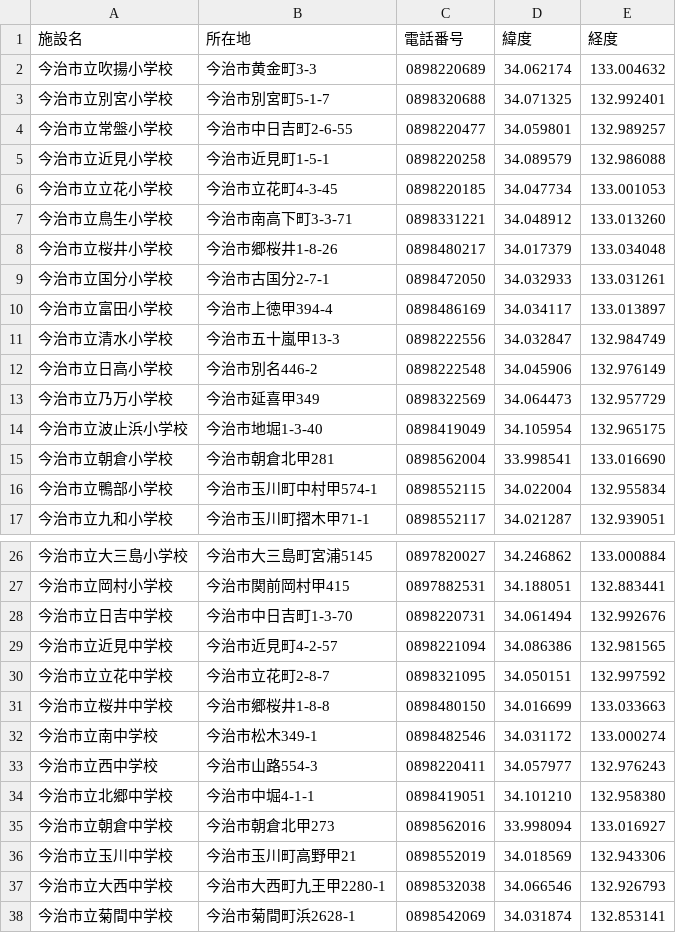
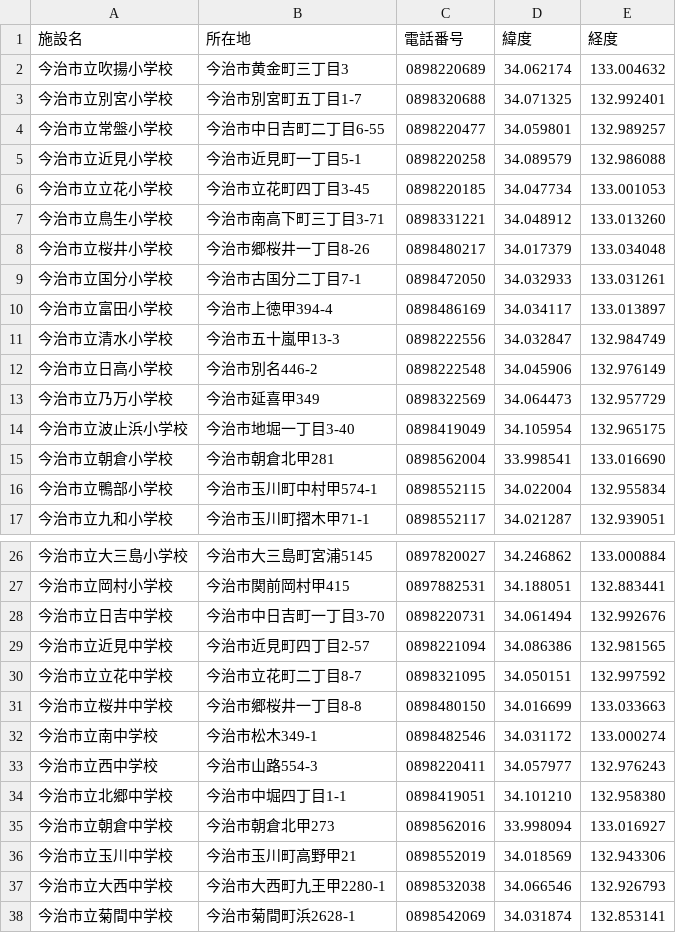
Before and after one commit to HB-empitsu/opendata, a CSV file: school.csv, drawn as a sheet; only a part is shown, gaps mark what is left out.

```diff
--- a/school.csv
+++ b/school.csv
@@ -1,10 +1,10 @@
 施設名,所在地,電話番号,緯度,経度
-今治市立吹揚小学校,今治市黄金町3-3,0898220689,34.062174,133.004632
-今治市立別宮小学校,今治市別宮町5-1-7,0898320688,34.071325,132.992401
-今治市立常盤小学校,今治市中日吉町2-6-55,0898220477,34.059801,132.989257
-今治市立近見小学校,今治市近見町1-5-1,0898220258,34.089579,132.986088
-今治市立立花小学校,今治市立花町4-3-45,0898220185,34.047734,133.001053
-今治市立鳥生小学校,今治市南高下町3-3-71,0898331221,34.048912,133.013260
-今治市立桜井小学校,今治市郷桜井1-8-26,0898480217,34.017379,133.034048
-今治市立国分小学校,今治市古国分2-7-1,0898472050,34.032933,133.031261
+今治市立吹揚小学校,今治市黄金町三丁目3,0898220689,34.062174,133.004632
+今治市立別宮小学校,今治市別宮町五丁目1-7,0898320688,34.071325,132.992401
+今治市立常盤小学校,今治市中日吉町二丁目6-55,0898220477,34.059801,132.989257
+今治市立近見小学校,今治市近見町一丁目5-1,0898220258,34.089579,132.986088
+今治市立立花小学校,今治市立花町四丁目3-45,0898220185,34.047734,133.001053
+今治市立鳥生小学校,今治市南高下町三丁目3-71,0898331221,34.048912,133.013260
+今治市立桜井小学校,今治市郷桜井一丁目8-26,0898480217,34.017379,133.034048
+今治市立国分小学校,今治市古国分二丁目7-1,0898472050,34.032933,133.031261
 今治市立富田小学校,今治市上徳甲394-4,0898486169,34.034117,133.013897
@@ -13,3 +13,3 @@
 今治市立乃万小学校,今治市延喜甲349,0898322569,34.064473,132.957729
-今治市立波止浜小学校,今治市地堀1-3-40,0898419049,34.105954,132.965175
+今治市立波止浜小学校,今治市地堀一丁目3-40,0898419049,34.105954,132.965175
 今治市立朝倉小学校,今治市朝倉北甲281,0898562004,33.998541,133.016690
@@ -27,9 +27,9 @@
 今治市立岡村小学校,今治市関前岡村甲415,0897882531,34.188051,132.883441
-今治市立日吉中学校,今治市中日吉町1-3-70,0898220731,34.061494,132.992676
-今治市立近見中学校,今治市近見町4-2-57,0898221094,34.086386,132.981565
-今治市立立花中学校,今治市立花町2-8-7,0898321095,34.050151,132.997592
-今治市立桜井中学校,今治市郷桜井1-8-8,0898480150,34.016699,133.033663
+今治市立日吉中学校,今治市中日吉町一丁目3-70,0898220731,34.061494,132.992676
+今治市立近見中学校,今治市近見町四丁目2-57,0898221094,34.086386,132.981565
+今治市立立花中学校,今治市立花町二丁目8-7,0898321095,34.050151,132.997592
+今治市立桜井中学校,今治市郷桜井一丁目8-8,0898480150,34.016699,133.033663
 今治市立南中学校,今治市松木349-1,0898482546,34.031172,133.000274
 今治市立西中学校,今治市山路554-3,0898220411,34.057977,132.976243
-今治市立北郷中学校,今治市中堀4-1-1,0898419051,34.101210,132.958380
+今治市立北郷中学校,今治市中堀四丁目1-1,0898419051,34.101210,132.958380
 今治市立朝倉中学校,今治市朝倉北甲273,0898562016,33.998094,133.016927
```
Also changed, not shown: hoikuen.csv, jidoukan.csv.
